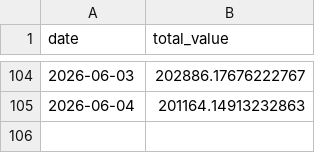
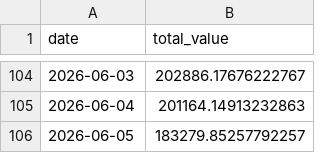
Before and after one commit to lavaballj13/Bandcamp, a CSV file: history.csv, drawn as a sheet; only a part is shown, gaps mark what is left out; the diff names each change by its address in the sheet, - before the commit and + after, or states it on an @@ line.

```diff
--- a/history.csv
+++ b/history.csv
+row 106: 2026-06-05 | 183279.85257792257
```
Also changed, not shown: 2 other files.
